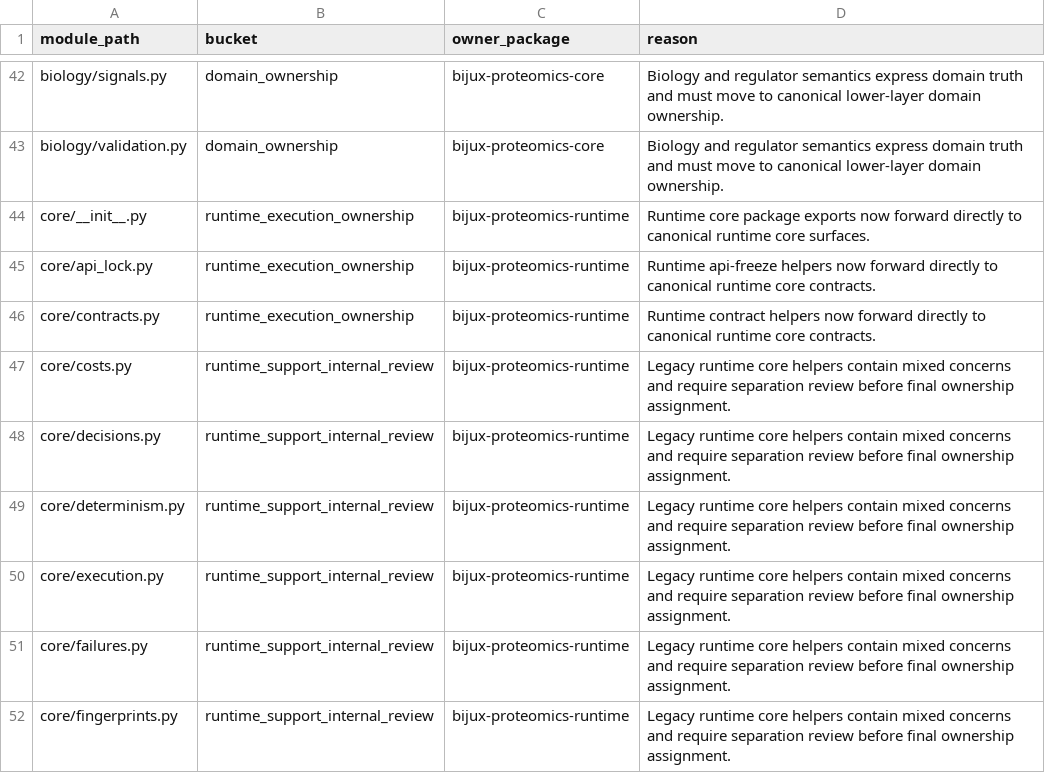
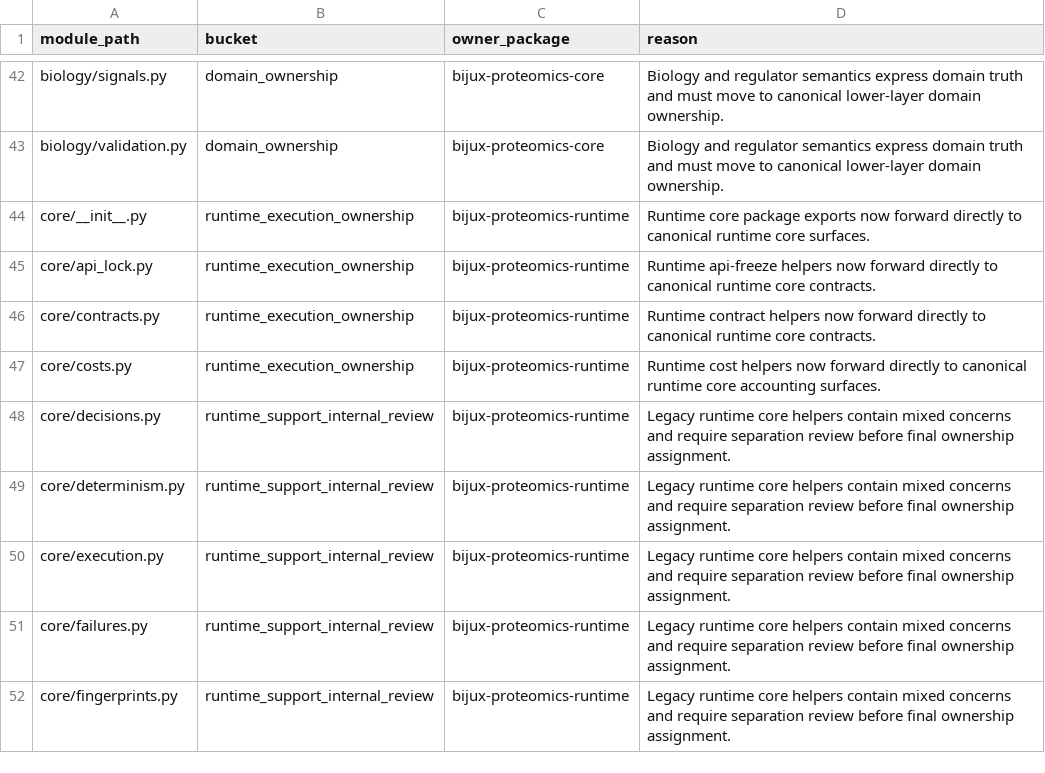
Before and after one commit to bijux/bijux-proteomics, a CSV file: docs/09-bijux-proteomics-runtime/migration-ledger/agentic-proteins-module-ledger.csv, drawn as a sheet; only a part is shown, gaps mark what is left out.

Commit message:
fix(governance): promote cost surface forwarding

```diff
--- a/docs/09-bijux-proteomics-runtime/migration-ledger/agentic-proteins-module-ledger.csv
+++ b/docs/09-bijux-proteomics-runtime/migration-ledger/agentic-proteins-module-ledger.csv
@@ -46,3 +46,3 @@ core/api_lock.py,runtime_execution_ownership,bijux-proteomics-runtime,Runtime ap
 core/contracts.py,runtime_execution_ownership,bijux-proteomics-runtime,Runtime contract helpers now forward directly to canonical runtime core contracts.
-core/costs.py,runtime_support_internal_review,bijux-proteomics-runtime,Legacy runtime core helpers contain mixed concerns and require separation review before final ownership assignment.
+core/costs.py,runtime_execution_ownership,bijux-proteomics-runtime,Runtime cost helpers now forward directly to canonical runtime core accounting surfaces.
 core/decisions.py,runtime_support_internal_review,bijux-proteomics-runtime,Legacy runtime core helpers contain mixed concerns and require separation review before final ownership assignment.
```
Also changed, not shown: 3 other files.
